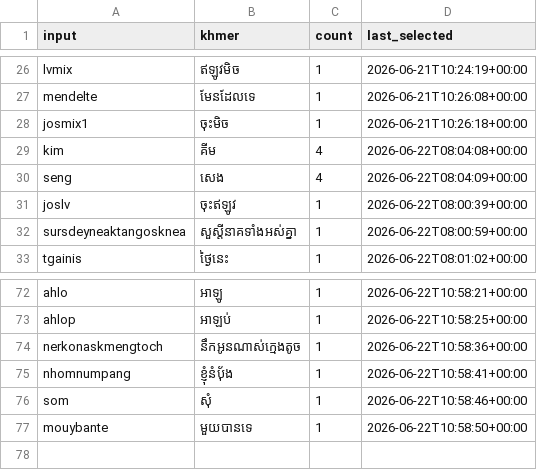
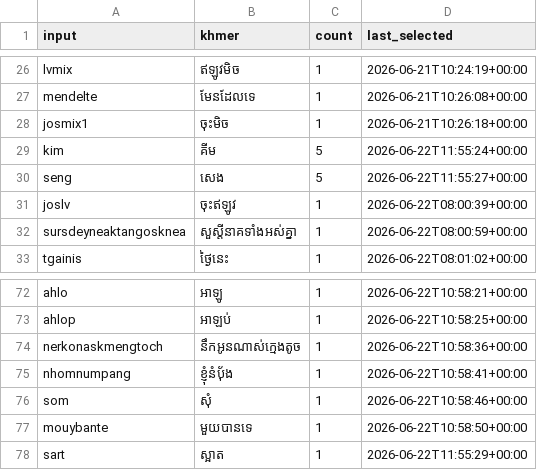
Before and after one commit to Ngovkimyou/Khmer-Transliteration-Keyboard, a CSV file: data/user_selection_history.csv, drawn as a sheet; only a part is shown, gaps mark what is left out.

```diff
--- a/data/user_selection_history.csv
+++ b/data/user_selection_history.csv
@@ -28,4 +28,4 @@ mendelte,មែនដែលទេ,1,2026-06-21T10:26:08+00:00
 josmix1,ចុះមិច,1,2026-06-21T10:26:18+00:00
-kim,គីម,4,2026-06-22T08:04:08+00:00
-seng,សេង,4,2026-06-22T08:04:09+00:00
+kim,គីម,5,2026-06-22T11:55:24+00:00
+seng,សេង,5,2026-06-22T11:55:27+00:00
 joslv,ចុះឥឡូវ,1,2026-06-22T08:00:39+00:00
@@ -77 +77,2 @@ som,សុំ,1,2026-06-22T10:58:46+00:00
 mouybante,មួយបានទេ,1,2026-06-22T10:58:50+00:00
+sart,ស្អាត,1,2026-06-22T11:55:29+00:00
```
Also changed, not shown: data/word_pair_frequency.csv, 9 other files.
